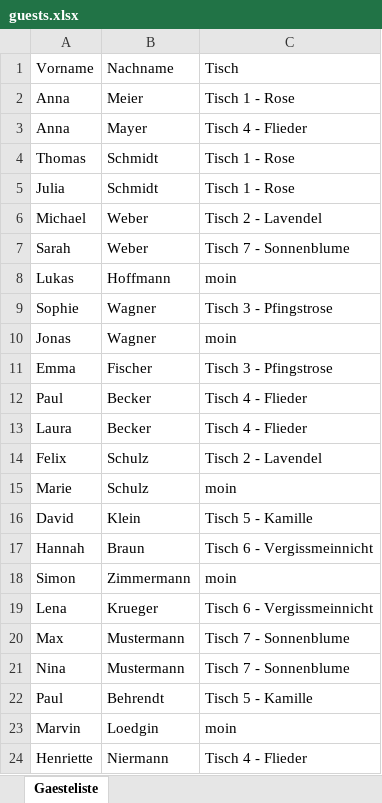
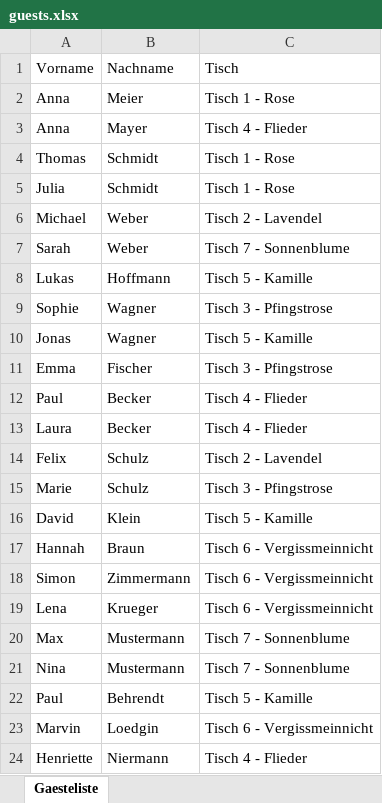
Before and after one commit to luisa-wedding/platzfinder., an Excel workbook: guests.xlsx, sheet Gaesteliste, drawn as a sheet; values as stored, in another font and other column widths than the file's, no borders; the diff names each change by its address in the sheet, - before the commit and + after, or states it on an @@ line.

Commit message:
Update guests.xlsx über Config-Seite

```diff
--- a/guests.xlsx (sheet Gaesteliste)
+++ b/guests.xlsx (sheet Gaesteliste)
-C8: moin
+C8: Tisch 5 - Kamille
-C10: moin
+C10: Tisch 5 - Kamille
-C15: moin
+C15: Tisch 3 - Pfingstrose
-C18: moin
+C18: Tisch 6 - Vergissmeinnicht
-C23: moin
+C23: Tisch 6 - Vergissmeinnicht
```
